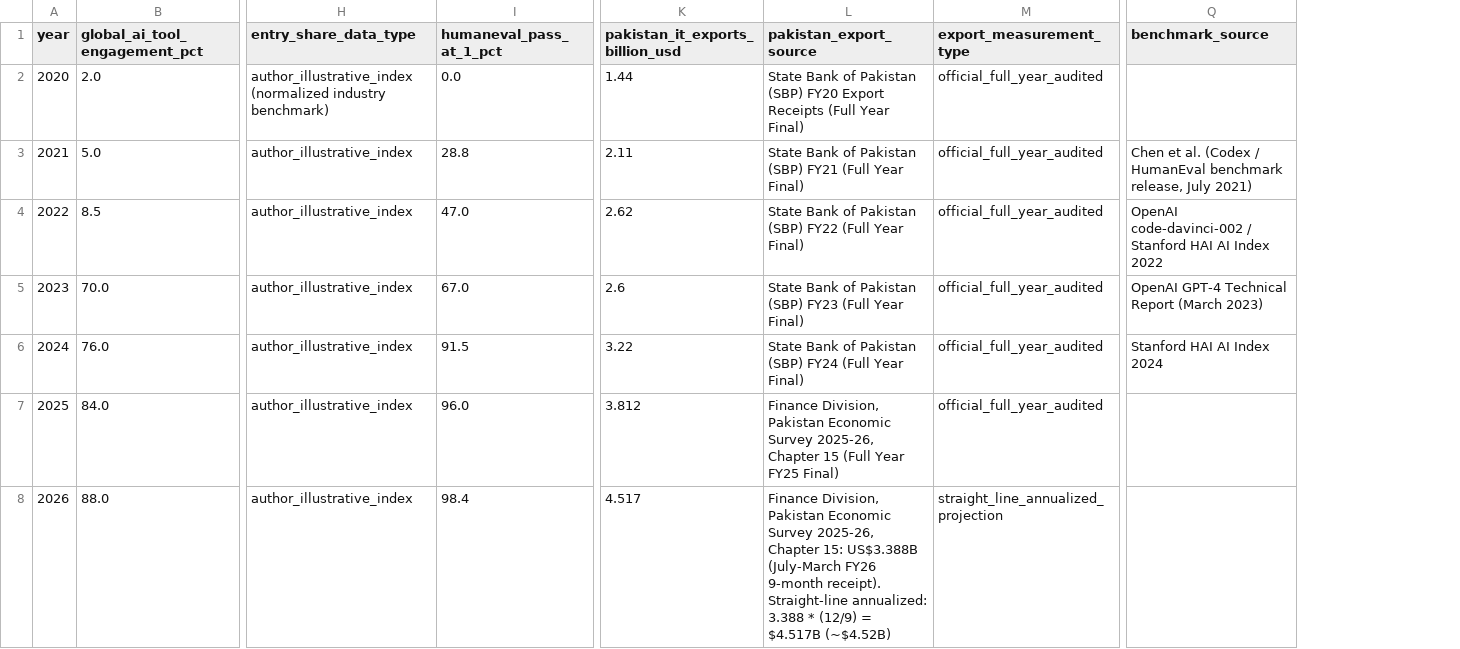
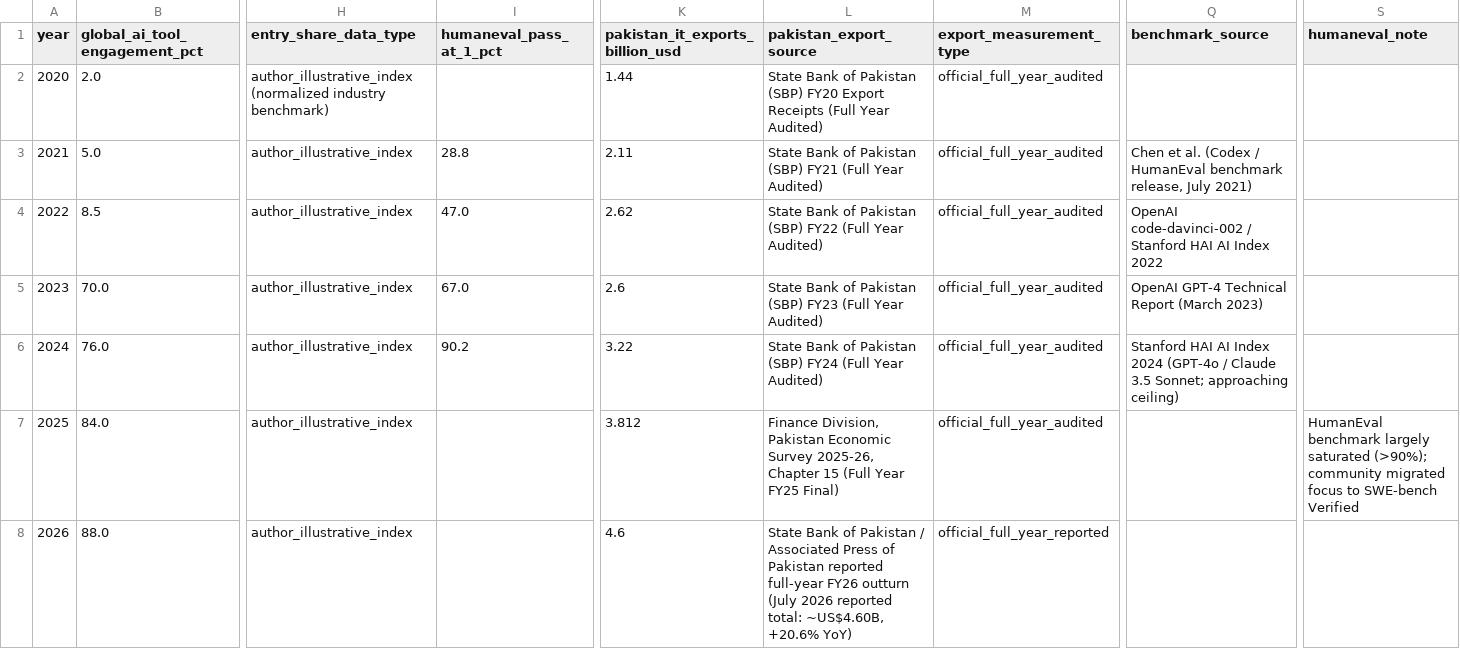
Before and after one commit to bilalfarid-1/whattochoose, a CSV file: data/processed/time_series_metrics_2020_2026.csv, drawn as a sheet; only a part is shown, gaps mark what is left out; the diff names each change by its address in the sheet, - before the commit and + after, or states it on an @@ line.

```diff
--- a/data/processed/time_series_metrics_2020_2026.csv
+++ b/data/processed/time_series_metrics_2020_2026.csv
+column S (humaneval_note), row 7: HumanEval benchmark largely saturated (>90%); community migrated focus to SWE-bench Verified
-I2 (humaneval_pass_at_1_pct): 0.0
+I2 (humaneval_pass_at_1_pct): (empty)
-L2 (pakistan_export_source): …(Full Year Final)
+L2 (pakistan_export_source): …(Full Year Audited)
-L3 (pakistan_export_source): …(Full Year Final)
+L3 (pakistan_export_source): …(Full Year Audited)
-L4 (pakistan_export_source): …(Full Year Final)
+L4 (pakistan_export_source): …(Full Year Audited)
-L5 (pakistan_export_source): …(Full Year Final)
+L5 (pakistan_export_source): …(Full Year Audited)
-I6 (humaneval_pass_at_1_pct): 91.5
+I6 (humaneval_pass_at_1_pct): 90.2
-L6 (pakistan_export_source): …(Full Year Final)
+L6 (pakistan_export_source): …(Full Year Audited)
-Q6 (benchmark_source): …Index 2024
+Q6 (benchmark_source): …Index 2024 (GPT-4o / Claude 3.5 Sonnet; approaching ceiling)
-I7 (humaneval_pass_at_1_pct): 96.0
+I7 (humaneval_pass_at_1_pct): (empty)
-I8 (humaneval_pass_at_1_pct): 98.4
+I8 (humaneval_pass_at_1_pct): (empty)
-K8 (pakistan_it_exports_billion_usd): 4.517
+K8 (pakistan_it_exports_billion_usd): 4.6
-L8 (pakistan_export_source): Finance Division, Pakistan Economic Survey 2025-26, Chapter 15: US$3.388B (July-March FY26 9-month receipt). Straight-line annualized: 3.388 * (12/9) = $4.517B (~$4.52B)
+L8 (pakistan_export_source): State Bank of Pakistan / Associated Press of Pakistan reported full-year FY26 outturn (July 2026 reported total: ~US$4.60B, +20.6% YoY)
-M8 (export_measurement_type): straight_line_annualized_projection
+M8 (export_measurement_type): official_full_year_reported
```
Also changed, not shown: data/processed/skills_lifecycle_metrics.csv, 8 other files.
